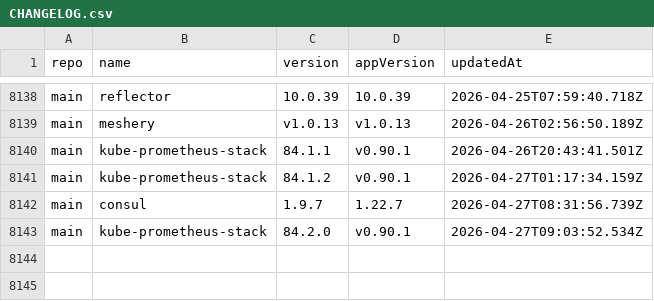
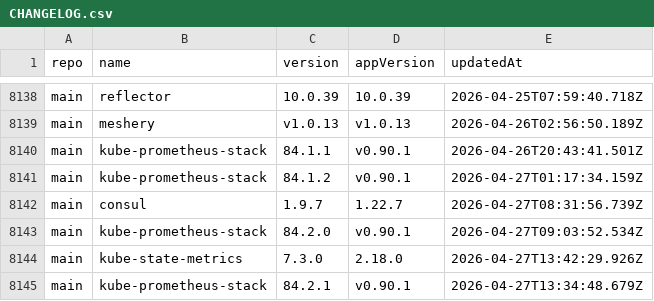
Before and after one commit to xfworld/charts, a CSV file: CHANGELOG.csv, drawn as a sheet; only a part is shown, gaps mark what is left out; the diff names each change by its address in the sheet, - before the commit and + after, or states it on an @@ line.

```diff
--- a/CHANGELOG.csv
+++ b/CHANGELOG.csv
+row 8144: main | kube-state-metrics | 7.3.0 | 2.18.0 | 2026-04-27T13:42:29.926Z
+row 8145: main | kube-prometheus-stack | 84.2.1 | v0.90.1 | 2026-04-27T13:34:48.679Z
```
Also changed, not shown: 2 other files.
